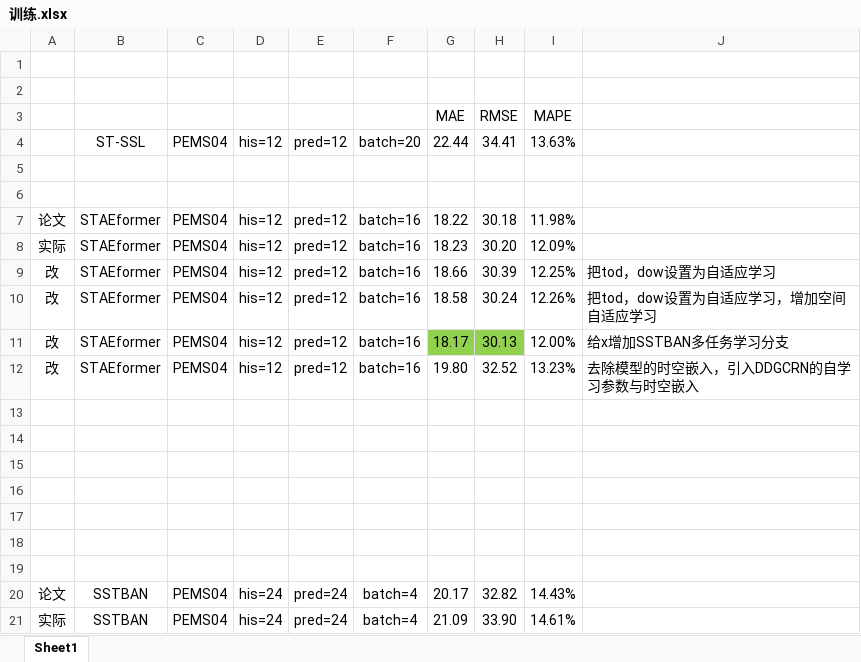
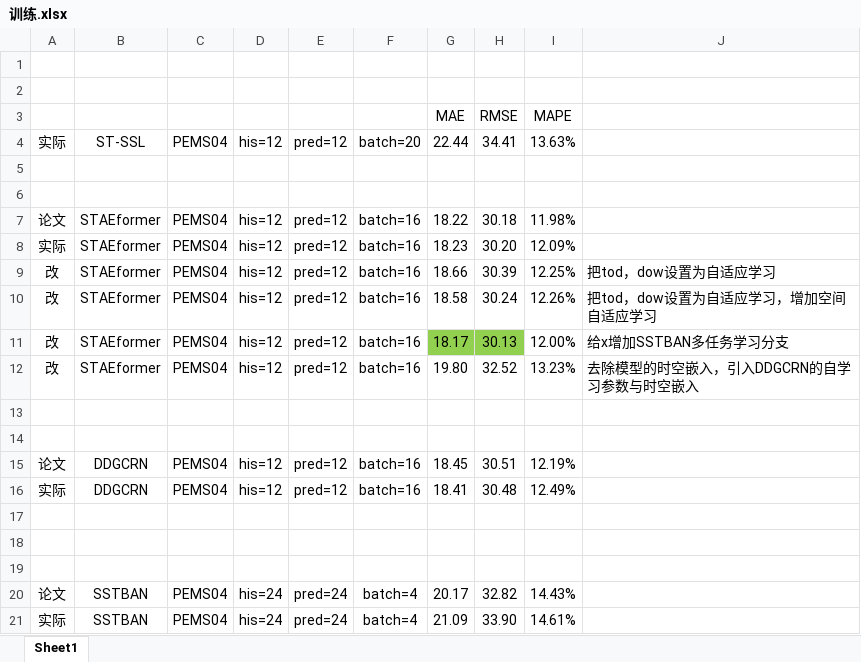
Before and after one commit to turmony/ModelInfo, an Excel workbook: 训练.xlsx, sheet Sheet1, drawn as a sheet; only a part is shown; values as stored, in another font and other column widths than the file's, no borders; the diff names each change by its address in the sheet, - before the commit and + after, or states it on an @@ line.

Commit message:
add DDGCRN

```diff
--- a/训练.xlsx (sheet Sheet1)
+++ b/训练.xlsx (sheet Sheet1)
-A4: (empty)
+A4: 实际
-row 15: (empty)
+row 15: 论文 | DDGCRN | PEMS04 | his=12 | pred=12 | batch=16 | 18.45 | 30.51 | 12.19%
-row 16: (empty)
+row 16: 实际 | DDGCRN | PEMS04 | his=12 | pred=12 | batch=16 | 18.41 | 30.48 | 12.49%
```
